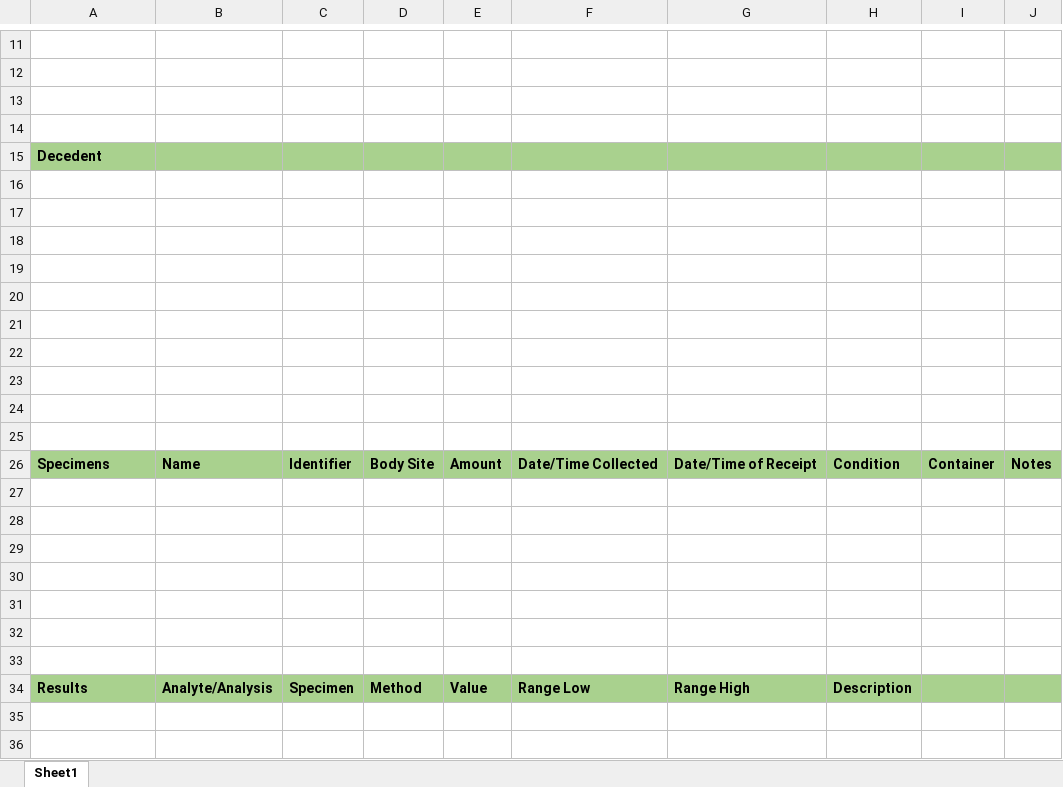
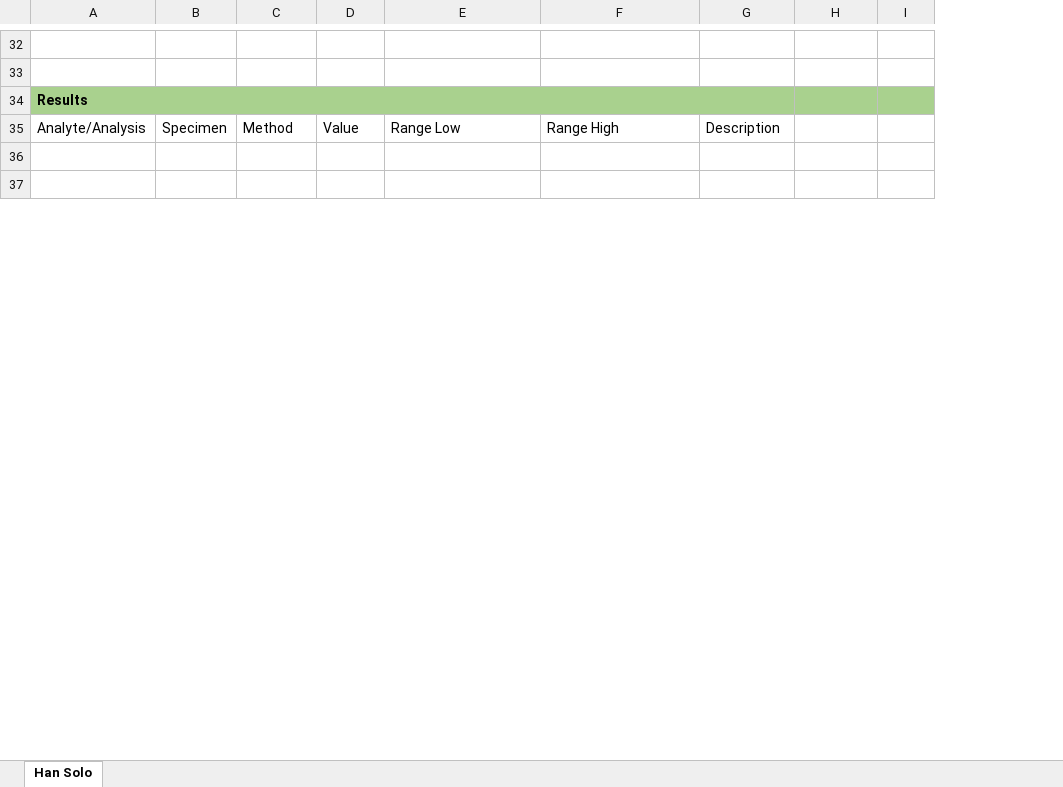
Before and after one commit to MortalityReporting/mdi-import, an Excel workbook: import-templates/Tox-To-MDI-Template.xlsx, sheet Han Solo, drawn as a sheet; only a part is shown, gaps mark what is left out; values as stored, in another font and other column widths than the file's, no borders; removed rows and columns are numbered as before the commit, all else as after; the diff covers the shown part only; the diff names each change by its address in the sheet, - before the commit and + after, or states it on an @@ line.

```diff
--- a/import-templates/Tox-To-MDI-Template.xlsx (sheet Han Solo)
+++ b/import-templates/Tox-To-MDI-Template.xlsx (sheet Han Solo)
-sheet tab: Sheet1
+sheet tab: Han Solo
-column B, row 34: Analyte/Analysis
-row 13: (empty)
-row 14: (empty)
-A34: Decedent
+A34: Results
+A34:G34 merged
-row 16: (empty)
-row 17: (empty)
-row 18: (empty)
-row 19: (empty)
-row 20: (empty)
-row 21: (empty)
-row 22: (empty)
-row 23: (empty)
-row 24: (empty)
-row 25: (empty)
-row 26: Specimens | Name | Identifier | Body Site | Amount | Date/Time Collected | Date/Time of Receipt | Condition | Container | Notes
-row 27: (empty)
-row 28: (empty)
-row 29: (empty)
-row 30: (empty)
-row 31: (empty)
-row 32: (empty)
-row 33: (empty)
-A35: Results
+A35: Analyte/Analysis
@@ A35 fill: #A9D18E → none, bold: on → off @@
-B35:I35 fill: #A9D18E
+B35:I35 fill: none
-B35:G35 bold: on
+B35:G35 bold: off
```
Also changed, not shown: 23 added rows, 33 removed rows, 1 edited cell, cell formats and merged cells elsewhere in this sheet, import-templates/DCR-Template.xlsx, import-templates/MDI-To-EDRS-Template.xlsx, 10 other files.
